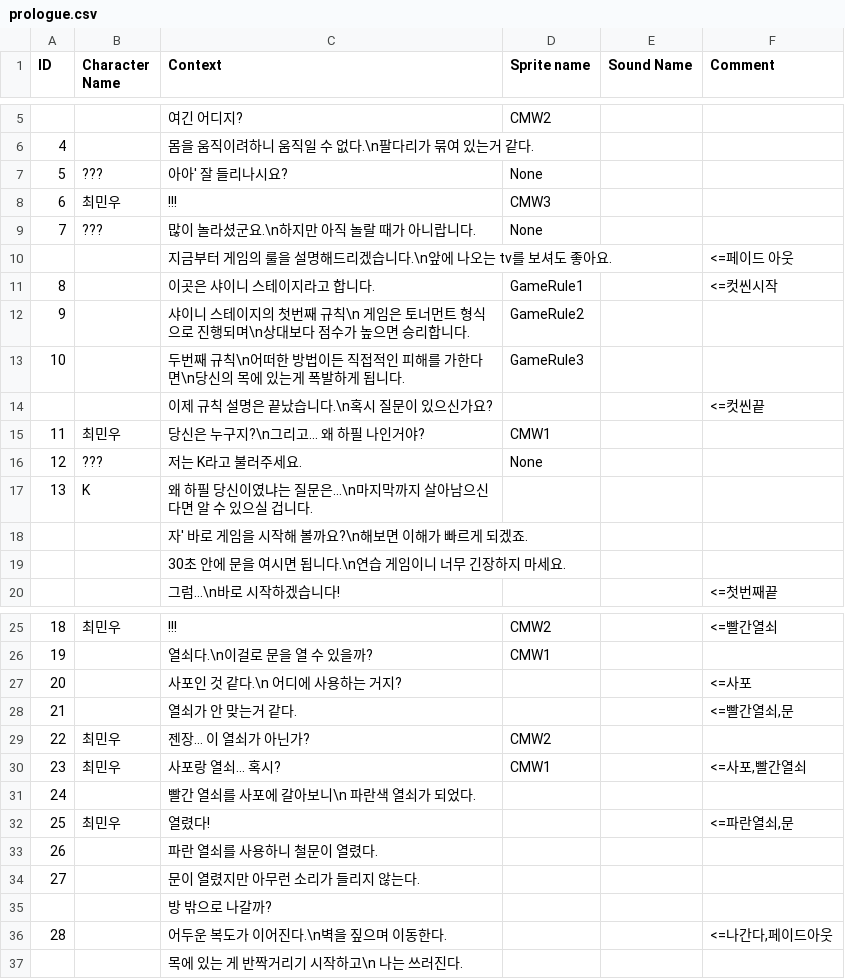
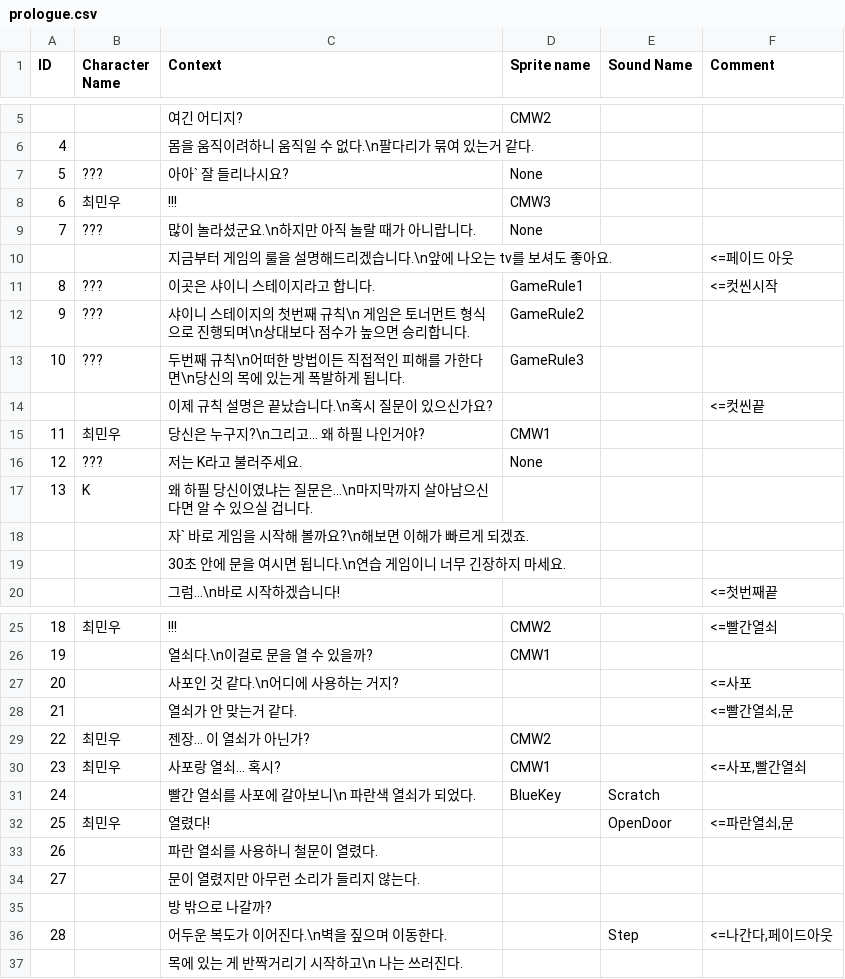
Before and after one commit to gongsy1221/Shiny_Stage, a CSV file: Assets/Resources/prologue.csv, drawn as a sheet; only a part is shown, gaps mark what is left out; the diff covers the shown part only; the diff names each change by its address in the sheet, - before the commit and + after, or states it on an @@ line.

```diff
--- a/Assets/Resources/prologue.csv
+++ b/Assets/Resources/prologue.csv
-C7 (Context): 아아' 잘 들리나시요?
+C7 (Context): 아아` 잘 들리나시요?
-B11:B13 (Character Name): (empty)
+B11:B13 (Character Name): ???
-C18 (Context): 자' 바로 게임을 시작해 볼까요?\n해보면 이해가 빠르게 되겠죠.
+C18 (Context): 자` 바로 게임을 시작해 볼까요?\n해보면 이해가 빠르게 되겠죠.
-C27 (Context): 사포인 것 같다.\n 어디에 사용하는 거지?
+C27 (Context): 사포인 것 같다.\n어디에 사용하는 거지?
-D31 (Sprite name): (empty)
+D31 (Sprite name): BlueKey
-E31 (Sound Name): (empty)
+E31 (Sound Name): Scratch
-E32 (Sound Name): (empty)
+E32 (Sound Name): OpenDoor
-E36 (Sound Name): (empty)
+E36 (Sound Name): Step
```
Also changed, not shown: 1 removed row, 2 edited cells and row numbers in column A elsewhere in this file, Assets/Resources/prologue0.csv, 51 other files.
